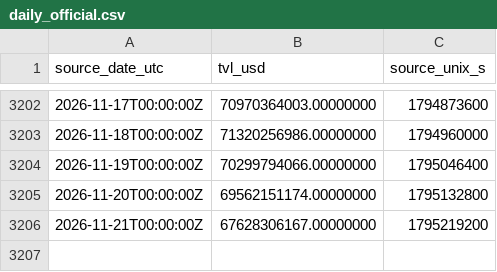
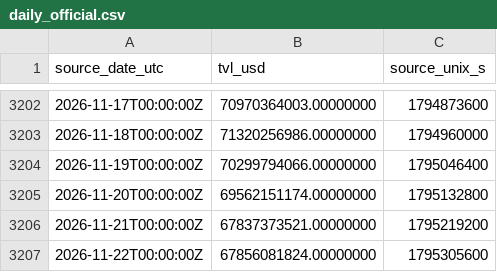
Before and after one commit to imthequin2811-gif/radar-pisau-jatuh, a CSV file: data/tvl/daily_official.csv, drawn as a sheet; only a part is shown, gaps mark what is left out.

```diff
--- a/data/tvl/daily_official.csv
+++ b/data/tvl/daily_official.csv
@@ -3205,2 +3205,3 @@ source_date_utc,tvl_usd,source_unix_s
 2026-11-20T00:00:00Z,69562151174.00000000,1795132800
-2026-11-21T00:00:00Z,67628306167.00000000,1795219200
+2026-11-21T00:00:00Z,67837373521.00000000,1795219200
+2026-11-22T00:00:00Z,67856081824.00000000,1795305600
```
Also changed, not shown: data/tvl/hourly_observed.csv, 2 other files.
